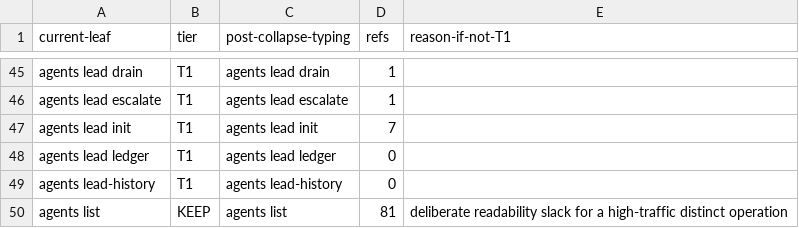
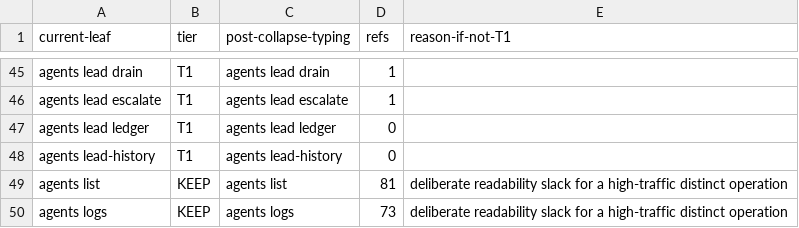
Before and after one commit to bllshttng/fno, a TSV file: scripts/ci/command-collapse-map.tsv, drawn as a sheet; only a part is shown, gaps mark what is left out; the shorter side is filled out with more unchanged rows; the diff names each change by its address in the sheet, - before the commit and + after, or states it on an @@ line.

Commit message:
feat(lead): init answers natively through lead-state --init

```diff
--- a/scripts/ci/command-collapse-map.tsv
+++ b/scripts/ci/command-collapse-map.tsv
-row 47: agents lead init | T1 | agents lead init | 7
```
Also changed, not shown: 49 other files.
